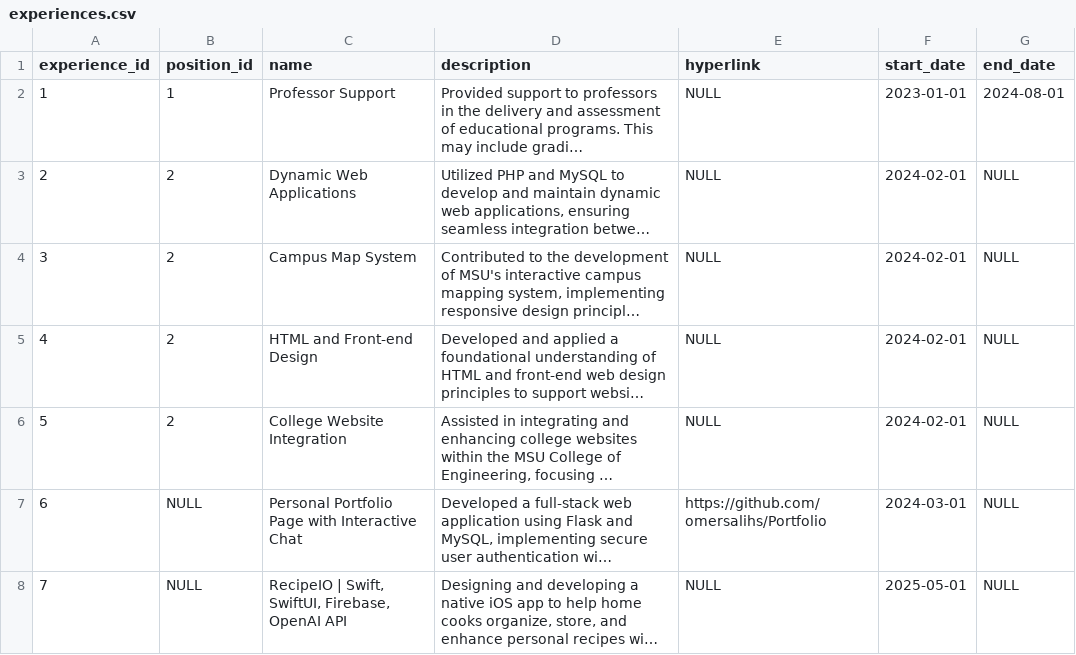
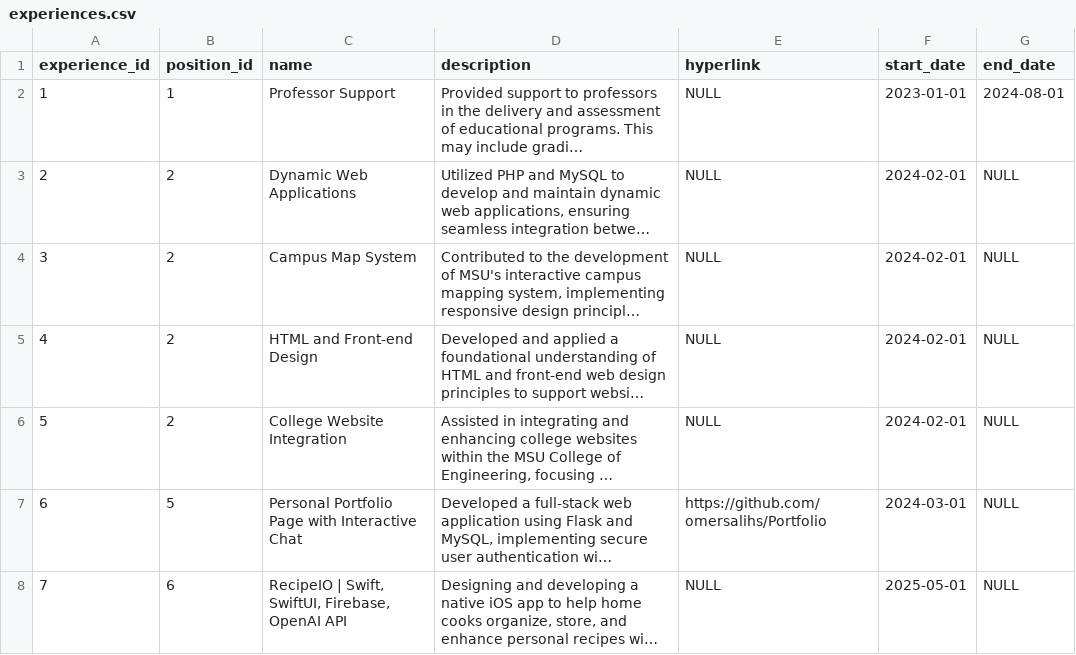
Before and after one commit to OmerSalihS/PersonalSite, a CSV file: flask_app/database/initial_data/experiences.csv, drawn as a sheet; long unchanged cells end in …; the diff names each change by its address in the sheet, - before the commit and + after, or states it on an @@ line.

```diff
--- a/flask_app/database/initial_data/experiences.csv
+++ b/flask_app/database/initial_data/experiences.csv
-B7 (position_id): NULL
+B7 (position_id): 5
-B8 (position_id): NULL
+B8 (position_id): 6
```
Also changed, not shown: flask_app/database/initial_data/institutions.csv, flask_app/database/initial_data/positions.csv, 4 other files.
